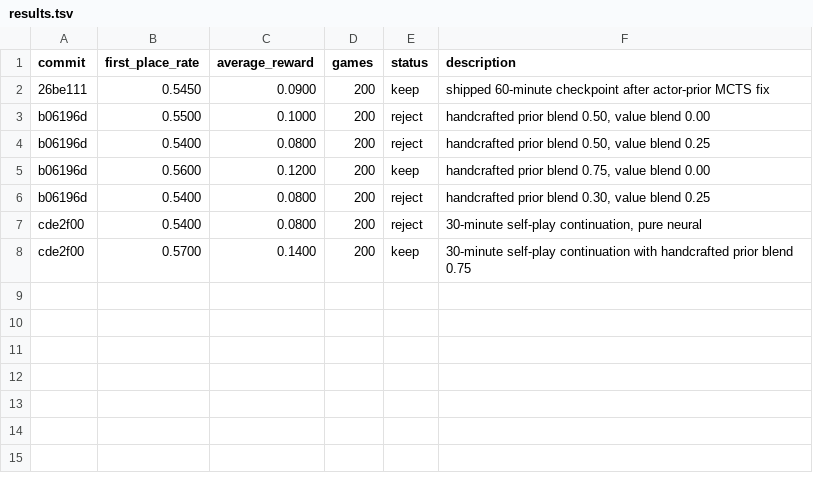
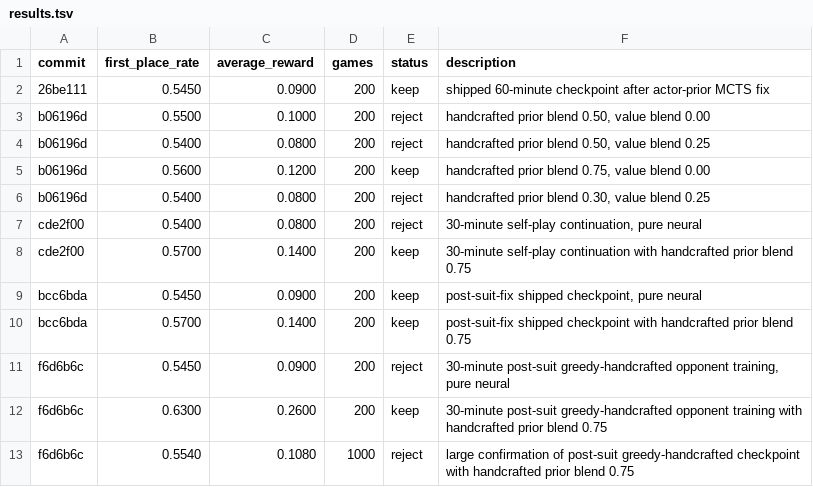
Before and after one commit to kylemcdonald/pusoy-alpha, a TSV file: results.tsv, drawn as a sheet.

Commit message:
Record post-suit autoresearch results

```diff
--- a/results.tsv
+++ b/results.tsv
@@ -8 +8,6 @@ cde2f00	0.5400	0.0800	200	reject	30-minute self-play continuation, pure neural
 cde2f00	0.5700	0.1400	200	keep	30-minute self-play continuation with handcrafted prior blend 0.75
+bcc6bda	0.5450	0.0900	200	keep	post-suit-fix shipped checkpoint, pure neural
+bcc6bda	0.5700	0.1400	200	keep	post-suit-fix shipped checkpoint with handcrafted prior blend 0.75
+f6d6b6c	0.5450	0.0900	200	reject	30-minute post-suit greedy-handcrafted opponent training, pure neural
+f6d6b6c	0.6300	0.2600	200	keep	30-minute post-suit greedy-handcrafted opponent training with handcrafted prior blend 0.75
+f6d6b6c	0.5540	0.1080	1000	reject	large confirmation of post-suit greedy-handcrafted checkpoint with handcrafted prior blend 0.75
```
